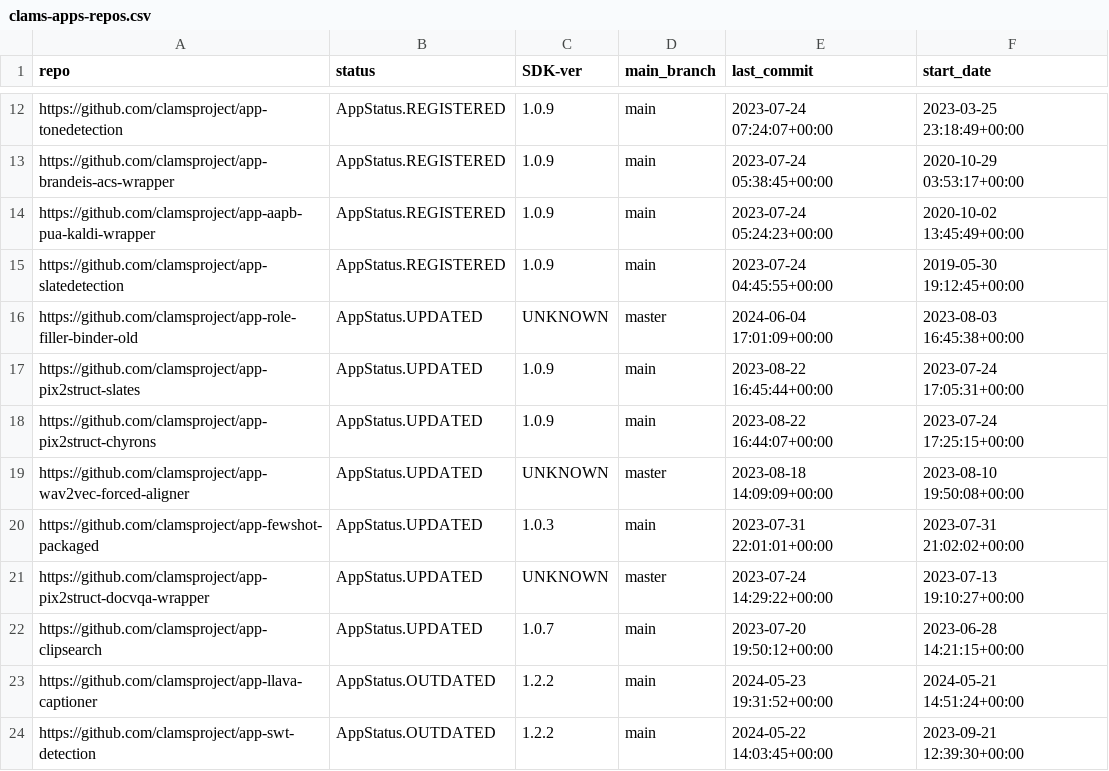
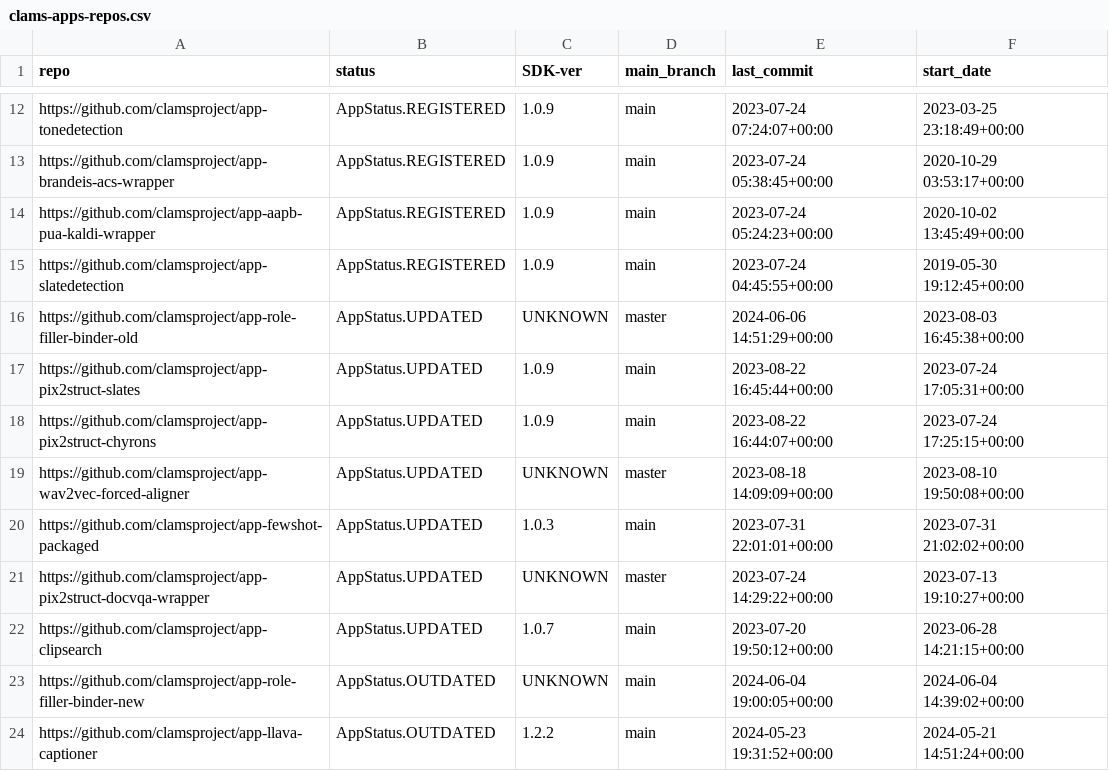
Before and after one commit to keighrim/ghactions-tester, a CSV file: clams-apps-repos.csv, drawn as a sheet; only a part is shown, gaps mark what is left out; the shorter side is filled out with more unchanged rows.

Commit message:
updating app development dashboard file

```diff
--- a/clams-apps-repos.csv
+++ b/clams-apps-repos.csv
@@ -15,3 +15,3 @@ https://github.com/clamsproject/app-aapb-pua-kaldi-wrapper,AppStatus.REGISTERED,
 https://github.com/clamsproject/app-slatedetection,AppStatus.REGISTERED,1.0.9,main,2023-07-24 04:45:55+00:00,2019-05-30 19:12:45+00:00
-https://github.com/clamsproject/app-role-filler-binder-old,AppStatus.UPDATED,UNKNOWN,master,2024-06-04 17:01:09+00:00,2023-08-03 16:45:38+00:00
+https://github.com/clamsproject/app-role-filler-binder-old,AppStatus.UPDATED,UNKNOWN,master,2024-06-06 14:51:29+00:00,2023-08-03 16:45:38+00:00
 https://github.com/clamsproject/app-pix2struct-slates,AppStatus.UPDATED,1.0.9,main,2023-08-22 16:45:44+00:00,2023-07-24 17:05:31+00:00
@@ -22,2 +22,3 @@ https://github.com/clamsproject/app-pix2struct-docvqa-wrapper,AppStatus.UPDATED,
 https://github.com/clamsproject/app-clipsearch,AppStatus.UPDATED,1.0.7,main,2023-07-20 19:50:12+00:00,2023-06-28 14:21:15+00:00
+https://github.com/clamsproject/app-role-filler-binder-new,AppStatus.OUTDATED,UNKNOWN,main,2024-06-04 19:00:05+00:00,2024-06-04 14:39:02+00:00
 https://github.com/clamsproject/app-llava-captioner,AppStatus.OUTDATED,1.2.2,main,2024-05-23 19:31:52+00:00,2024-05-21 14:51:24+00:00
```
